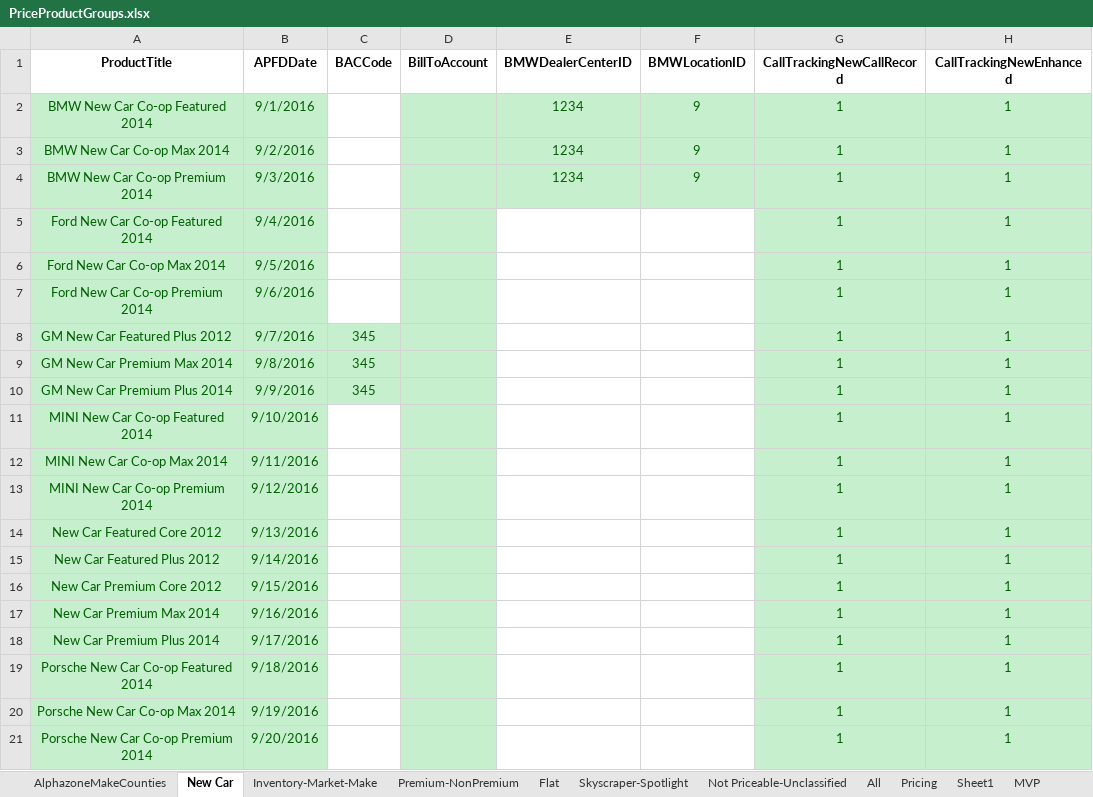
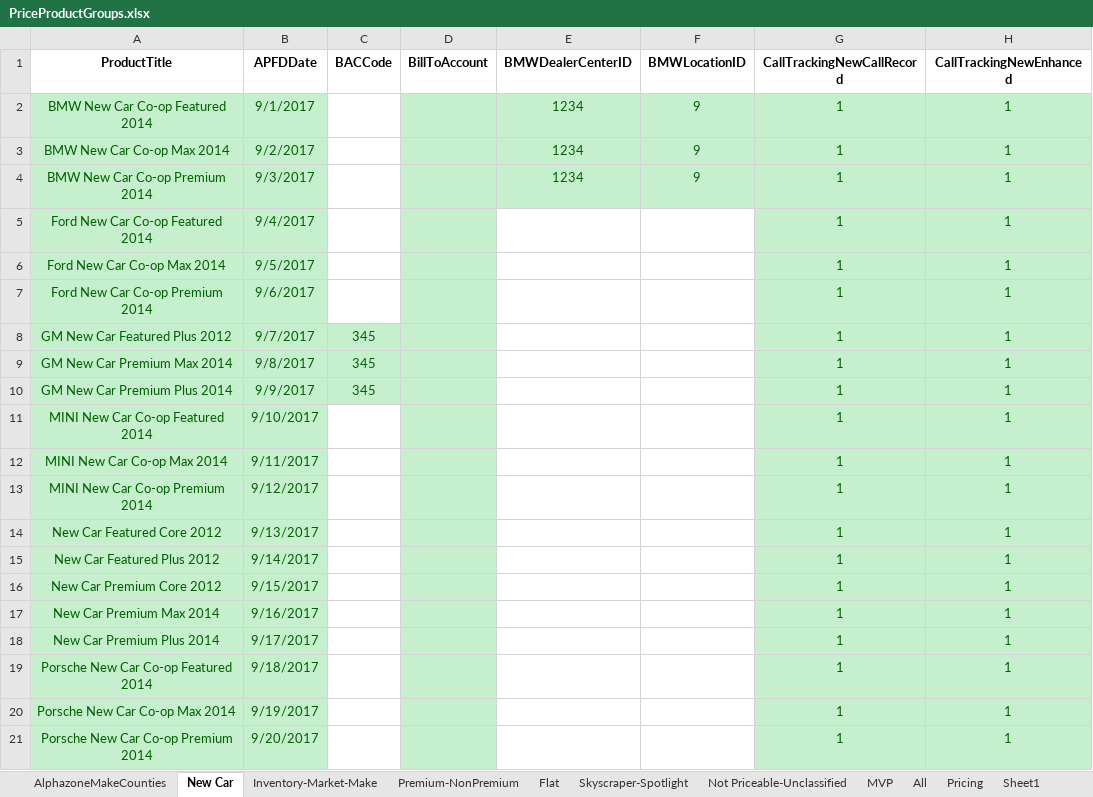
Before and after one commit to ProvarAutomation/SFDCRegression, an Excel workbook: Regression/templates/PriceProductGroups.xlsx, sheet New Car, drawn as a sheet; only a part is shown; values as stored, in another font and other column widths than the file's, no borders; the diff names each change by its address in the sheet, - before the commit and + after, or states it on an @@ line.

```diff
--- a/Regression/templates/PriceProductGroups.xlsx (sheet New Car)
+++ b/Regression/templates/PriceProductGroups.xlsx (sheet New Car)
@@ sheet tab order changed: AlphazoneMakeCounties | New Car | Inventory-Market-Make | Premium-NonPremium | Flat | Skyscraper-Spotlight | Not Priceable-Unclassified | MVP | All | Pricing | Sheet1 @@
-B2 (APFDDate): 9/1/2016
+B2 (APFDDate): 9/1/2017
-B3 (APFDDate): 9/2/2016
+B3 (APFDDate): 9/2/2017
-B4 (APFDDate): 9/3/2016
+B4 (APFDDate): 9/3/2017
-B5 (APFDDate): 9/4/2016
+B5 (APFDDate): 9/4/2017
-B6 (APFDDate): 9/5/2016
+B6 (APFDDate): 9/5/2017
-B7 (APFDDate): 9/6/2016
+B7 (APFDDate): 9/6/2017
-B8 (APFDDate): 9/7/2016
+B8 (APFDDate): 9/7/2017
-B9 (APFDDate): 9/8/2016
+B9 (APFDDate): 9/8/2017
-B10 (APFDDate): 9/9/2016
+B10 (APFDDate): 9/9/2017
-B11 (APFDDate): 9/10/2016
+B11 (APFDDate): 9/10/2017
-B12 (APFDDate): 9/11/2016
+B12 (APFDDate): 9/11/2017
-B13 (APFDDate): 9/12/2016
+B13 (APFDDate): 9/12/2017
-B14 (APFDDate): 9/13/2016
+B14 (APFDDate): 9/13/2017
-B15 (APFDDate): 9/14/2016
+B15 (APFDDate): 9/14/2017
-B16 (APFDDate): 9/15/2016
+B16 (APFDDate): 9/15/2017
-B17 (APFDDate): 9/16/2016
+B17 (APFDDate): 9/16/2017
-B18 (APFDDate): 9/17/2016
+B18 (APFDDate): 9/17/2017
-B19 (APFDDate): 9/18/2016
+B19 (APFDDate): 9/18/2017
-B20 (APFDDate): 9/19/2016
+B20 (APFDDate): 9/19/2017
-B21 (APFDDate): 9/20/2016
+B21 (APFDDate): 9/20/2017
```
Also changed, not shown: sheet All, sheet Premium-NonPremium, sheet Inventory-Market-Make, sheet Skyscraper-Spotlight, sheet Flat, sheet Not Priceable-Unclassified, 2 more sheets, Regression/templates/Product_Configs_Provar.xlsx, 47 other files.
